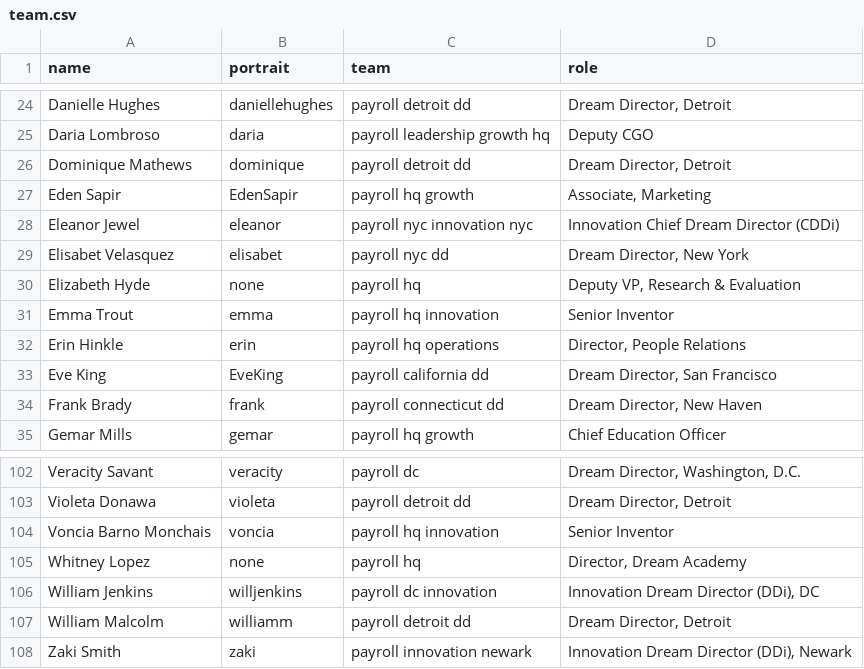
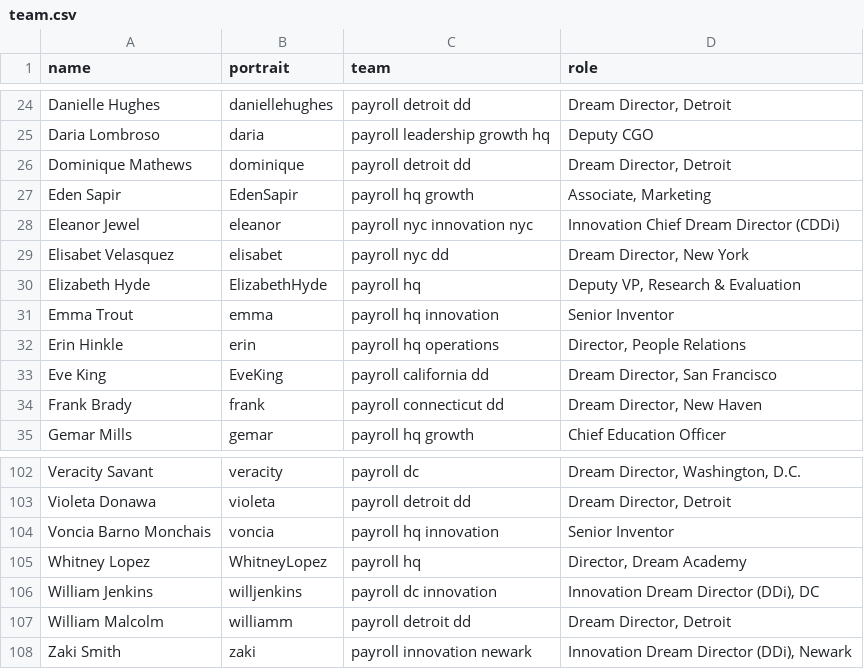
Before and after one commit to futureproject/futureproject.github.com, a CSV file: _data/team.csv, drawn as a sheet; only a part is shown, gaps mark what is left out.

Commit message:
Update team.csv

```diff
--- a/_data/team.csv
+++ b/_data/team.csv
@@ -29,3 +29,3 @@ Eleanor Jewel,eleanor,payroll nyc innovation nyc,Innovation Chief Dream Director
 Elisabet Velasquez,elisabet,payroll nyc dd,"Dream Director, New York"
-Elizabeth Hyde,none,payroll hq,"Deputy VP, Research & Evaluation"
+Elizabeth Hyde,ElizabethHyde,payroll hq,"Deputy VP, Research & Evaluation"
 Emma Trout,emma,payroll hq innovation,Senior Inventor
@@ -104,3 +104,3 @@ Violeta Donawa,violeta,payroll detroit dd,"Dream Director, Detroit"
 Voncia Barno Monchais,voncia,payroll hq innovation,Senior Inventor
-Whitney Lopez,none,payroll hq,"Director, Dream Academy"
+Whitney Lopez,WhitneyLopez,payroll hq,"Director, Dream Academy"
 William Jenkins,willjenkins,payroll dc innovation ,"Innovation Dream Director (DDi), DC"
```
